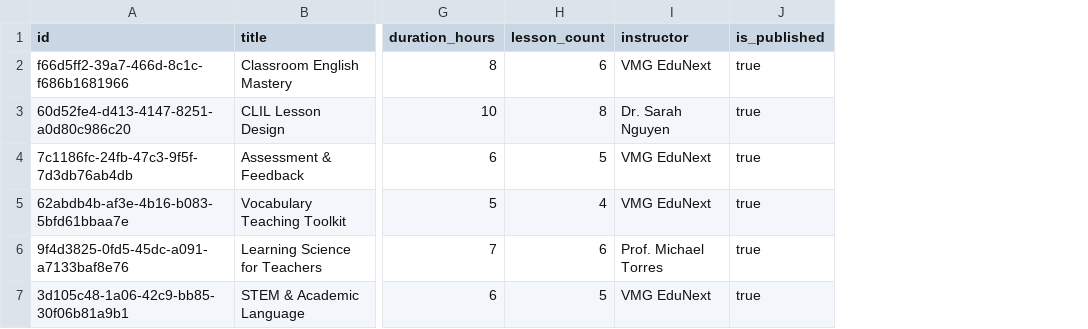
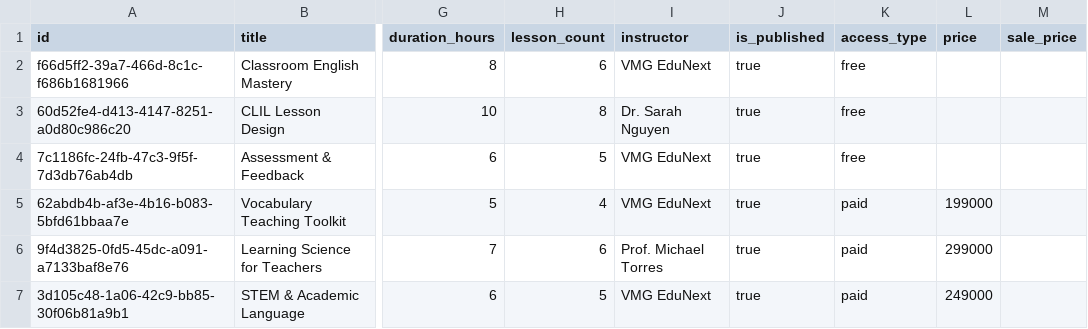
Before and after one commit to QuocCuong-05/vmg-edunext-deploy, a CSV file: backend/supabase/csv/courses.csv, drawn as a sheet; only a part is shown, gaps mark what is left out; the diff names each change by its address in the sheet, - before the commit and + after, or states it on an @@ line.

Commit message:
Mark last 3 courses as paid with prices (199k/299k/249k), keep first 3 free

```diff
--- a/backend/supabase/csv/courses.csv
+++ b/backend/supabase/csv/courses.csv
+column K (access_type), rows 2-7: free | free | free | paid | paid | paid
+column L (price), rows 5-7: 199000 | 299000 | 249000
+column M (sale_price), empty
```
Also changed, not shown: 2 other files.
